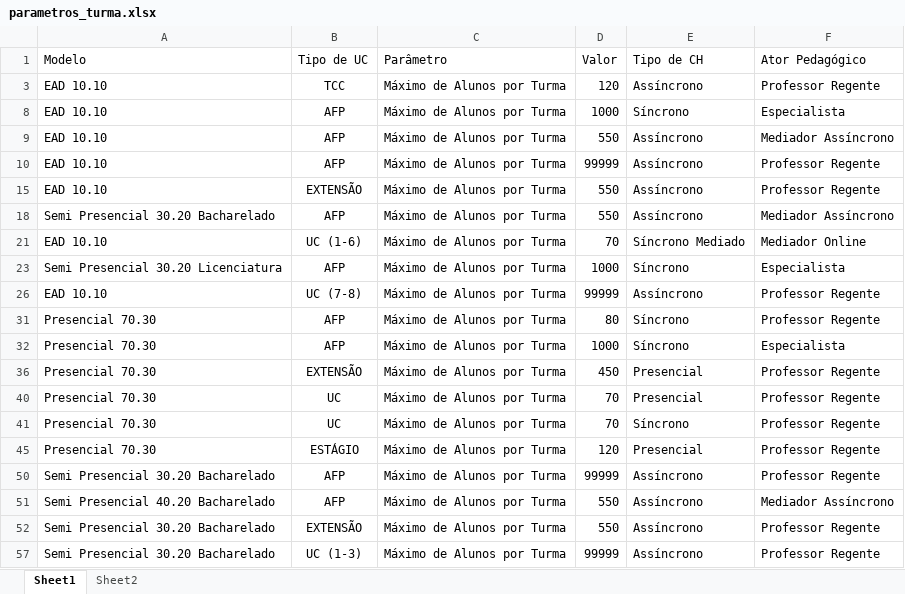
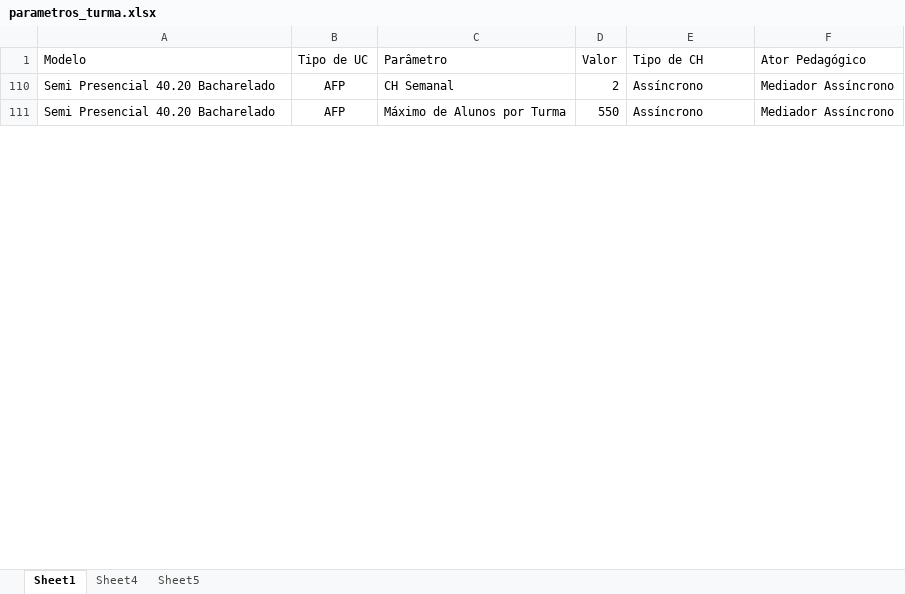
Before and after one commit to Kaique-Yuto/Simulador_Modelos_pedagogicos, an Excel workbook: databases/parametros_turma.xlsx, sheet Sheet1, drawn as a sheet; only a part is shown; values as stored, in another font and other column widths than the file's, no borders; table styles not drawn; removed rows and columns are numbered as before the commit, all else as after; the diff covers the shown part only; the diff names each change by its address in the sheet, - before the commit and + after, or states it on an @@ line.

```diff
--- a/databases/parametros_turma.xlsx (sheet Sheet1)
+++ b/databases/parametros_turma.xlsx (sheet Sheet1)
-sheet tab: Sheet2
+sheet tab: Sheet4
+sheet tab: Sheet5
@@ row 3 hidden: EAD 10.10 | TCC | Máximo de Alunos por Turma | 120 | Assíncrono | Professor Regente @@
@@ row 8 hidden: EAD 10.10 | AFP | Máximo de Alunos por Turma | 1000 | Síncrono | Especialista @@
@@ row 9 hidden: EAD 10.10 | AFP | Máximo de Alunos por Turma | 550 | Assíncrono | Mediador Assíncrono @@
@@ row 10 hidden: EAD 10.10 | AFP | Máximo de Alunos por Turma | 99999 | Assíncrono | Professor Regente @@
@@ row 15 hidden: EAD 10.10 | EXTENSÃO | Máximo de Alunos por Turma | 550 | Assíncrono | Professor Regente @@
-A110 (Modelo): Semi Presencial 30.20 Bacharelado
+A110 (Modelo): Semi Presencial 40.20 Bacharelado
-C110 (Parâmetro): Máximo de Alunos por Turma
+C110 (Parâmetro): CH Semanal
-D110 (Valor): 550
+D110 (Valor): 2
@@ row 21 hidden: EAD 10.10 | UC (1-6) | Máximo de Alunos por Turma | 70 | Síncrono Mediado | Mediador Online @@
@@ row 23 hidden: Semi Presencial 30.20 Licenciatura | AFP | Máximo de Alunos por Turma | 1000 | Síncrono | Especialista @@
@@ row 26 hidden: EAD 10.10 | UC (7-8) | Máximo de Alunos por Turma | 99999 | Assíncrono | Professor Regente @@
@@ row 31 hidden: Presencial 70.30 | AFP | Máximo de Alunos por Turma | 80 | Síncrono | Professor Regente @@
@@ row 32 hidden: Presencial 70.30 | AFP | Máximo de Alunos por Turma | 1000 | Síncrono | Especialista @@
@@ row 36 hidden: Presencial 70.30 | EXTENSÃO | Máximo de Alunos por Turma | 450 | Presencial | Professor Regente @@
@@ row 40 hidden: Presencial 70.30 | UC | Máximo de Alunos por Turma | 70 | Presencial | Professor Regente @@
@@ row 41 hidden: Presencial 70.30 | UC | Máximo de Alunos por Turma | 70 | Síncrono | Professor Regente @@
@@ row 45 hidden: Presencial 70.30 | ESTÁGIO | Máximo de Alunos por Turma | 120 | Presencial | Professor Regente @@
@@ row 50 hidden: Semi Presencial 30.20 Bacharelado | AFP | Máximo de Alunos por Turma | 99999 | Assíncrono | Professor Regente @@
-row 52: Semi Presencial 30.20 Bacharelado | EXTENSÃO | Máximo de Alunos por Turma | 550 | Assíncrono | Professor Regente
@@ row 57 hidden: Semi Presencial 30.20 Bacharelado | UC (1-3) | Máximo de Alunos por Turma | 99999 | Assíncrono | Professor Regente @@
```
Also changed, not shown: 4 added rows, 2 removed rows, 34 hidden or unhidden rows, 31 edited cells and cell formats elsewhere in this sheet, hidden cells, databases/dimensao_curso_modelo.xlsx, databases/matrizes.xlsx, 4 other files.
